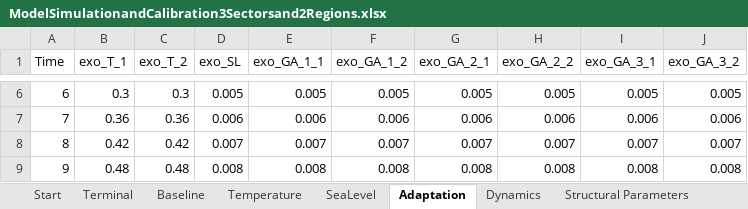
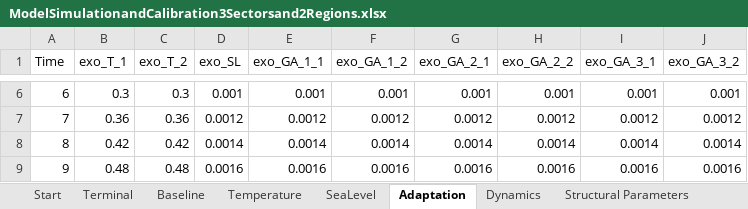
Before and after one commit to schultkr/DGE-CRED, an Excel workbook: DGE_CRED_Model/ExcelFiles/ModelSimulationandCalibration3Sectorsand2Regions.xlsx, sheet Adaptation, drawn as a sheet; only a part is shown, gaps mark what is left out; values as stored, in another font and other column widths than the file's, no borders; the diff covers the shown part only; the diff names each change by its address in the sheet, - before the commit and + after, or states it on an @@ line.

```diff
--- a/DGE_CRED_Model/ExcelFiles/ModelSimulationandCalibration3Sectorsand2Regions.xlsx (sheet Adaptation)
+++ b/DGE_CRED_Model/ExcelFiles/ModelSimulationandCalibration3Sectorsand2Regions.xlsx (sheet Adaptation)
-D6 (exo_SL): 0.005
+D6 (exo_SL): 0.001
-E6 (exo_GA_1_1): 0.005
+E6 (exo_GA_1_1): 0.001
-F6 (exo_GA_1_2): 0.005
+F6 (exo_GA_1_2): 0.001
-G6 (exo_GA_2_1): 0.005
+G6 (exo_GA_2_1): 0.001
-H6 (exo_GA_2_2): 0.005
+H6 (exo_GA_2_2): 0.001
-I6 (exo_GA_3_1): 0.005
+I6 (exo_GA_3_1): 0.001
-J6 (exo_GA_3_2): 0.005
+J6 (exo_GA_3_2): 0.001
-D7 (exo_SL): 0.006
+D7 (exo_SL): 0.0012
-E7 (exo_GA_1_1): 0.006
+E7 (exo_GA_1_1): 0.0012
-F7 (exo_GA_1_2): 0.006
+F7 (exo_GA_1_2): 0.0012
-G7 (exo_GA_2_1): 0.006
+G7 (exo_GA_2_1): 0.0012
-H7 (exo_GA_2_2): 0.006
+H7 (exo_GA_2_2): 0.0012
-I7 (exo_GA_3_1): 0.006
+I7 (exo_GA_3_1): 0.0012
-J7 (exo_GA_3_2): 0.006
+J7 (exo_GA_3_2): 0.0012
-D8 (exo_SL): 0.007
+D8 (exo_SL): 0.0014
-E8 (exo_GA_1_1): 0.007
+E8 (exo_GA_1_1): 0.0014
-F8 (exo_GA_1_2): 0.007
+F8 (exo_GA_1_2): 0.0014
-G8 (exo_GA_2_1): 0.007
+G8 (exo_GA_2_1): 0.0014
-H8 (exo_GA_2_2): 0.007
+H8 (exo_GA_2_2): 0.0014
-I8 (exo_GA_3_1): 0.007
+I8 (exo_GA_3_1): 0.0014
-J8 (exo_GA_3_2): 0.007
+J8 (exo_GA_3_2): 0.0014
-D9 (exo_SL): 0.008
+D9 (exo_SL): 0.0016
-E9 (exo_GA_1_1): 0.008
+E9 (exo_GA_1_1): 0.0016
-F9 (exo_GA_1_2): 0.008
+F9 (exo_GA_1_2): 0.0016
-G9 (exo_GA_2_1): 0.008
+G9 (exo_GA_2_1): 0.0016
-H9 (exo_GA_2_2): 0.008
+H9 (exo_GA_2_2): 0.0016
-I9 (exo_GA_3_1): 0.008
+I9 (exo_GA_3_1): 0.0016
-J9 (exo_GA_3_2): 0.008
+J9 (exo_GA_3_2): 0.0016
```
Also changed, not shown: 672 edited cells elsewhere in this sheet, sheet Start, DGE_CRED_Model/ExcelFiles/ResultsScenarios3Sectorsand2Regions.xlsx, 44 other files.
